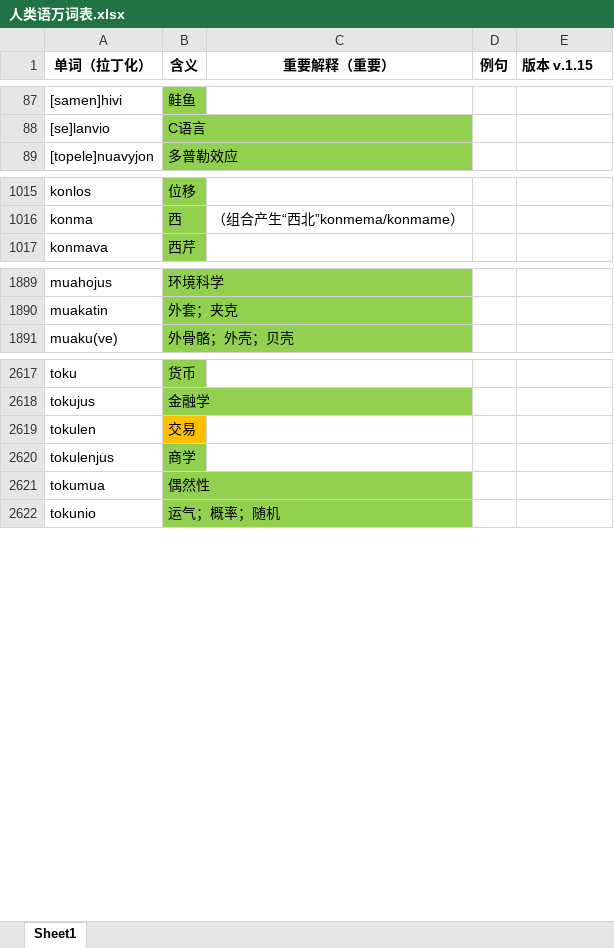
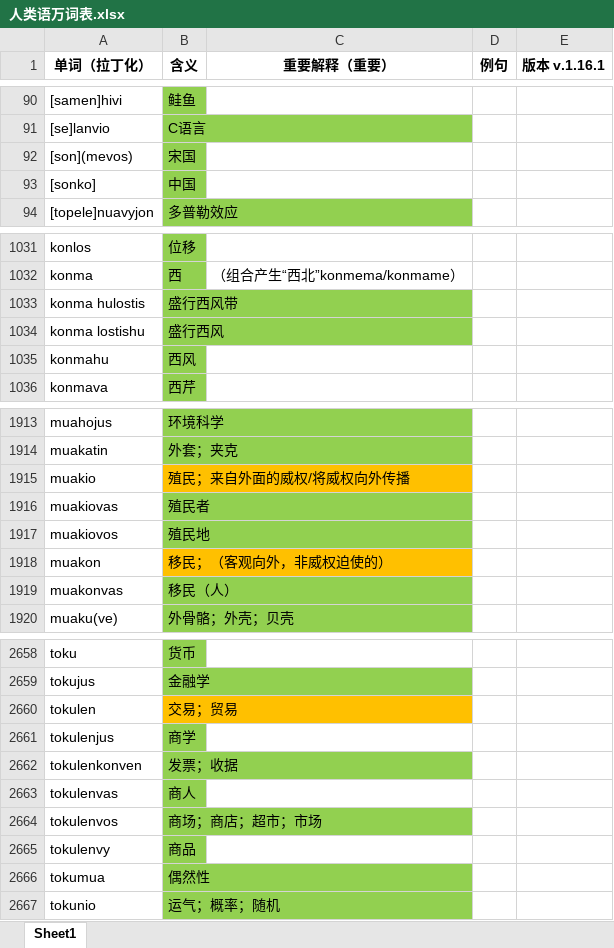
Before and after one commit to Valois-Kuai/vaslanvio, an Excel workbook: file/人类语万词表.xlsx, sheet Sheet1, drawn as a sheet; only a part is shown, gaps mark what is left out; values as stored, in another font and other column widths than the file's, no borders; addresses are those after the commit; the diff covers the shown part only; the diff names each change by its address in the sheet, - before the commit and + after, or states it on an @@ line.

```diff
--- a/file/人类语万词表.xlsx (sheet Sheet1)
+++ b/file/人类语万词表.xlsx (sheet Sheet1)
-E1: 版本 v.1.15
+E1: 版本 v.1.16.1
+row 92: [son](mevos) | 宋国
+row 93: [sonko] | 中国
+row 1033: konma hulostis | 盛行西风带
+row 1034: konma lostishu | 盛行西风
+row 1035: konmahu | 西风
+row 1915: muakio | 殖民；来自外面的威权/将威权向外传播
+row 1916: muakiovas | 殖民者
+row 1917: muakiovos | 殖民地
+row 1918: muakon | 移民；（客观向外，非威权迫使的）
+row 1919: muakonvas | 移民（人）
-B2660 (含义): 交易
+B2660 (含义): 交易；贸易
+row 2662: tokulenkonven | 发票；收据
+row 2663: tokulenvas | 商人
+row 2664: tokulenvos | 商场；商店；超市；市场
+row 2665: tokulenvy | 商品
```
Also changed, not shown: 46 added rows, 13 removed rows and 10 edited cells elsewhere in this sheet, 2 other files.
